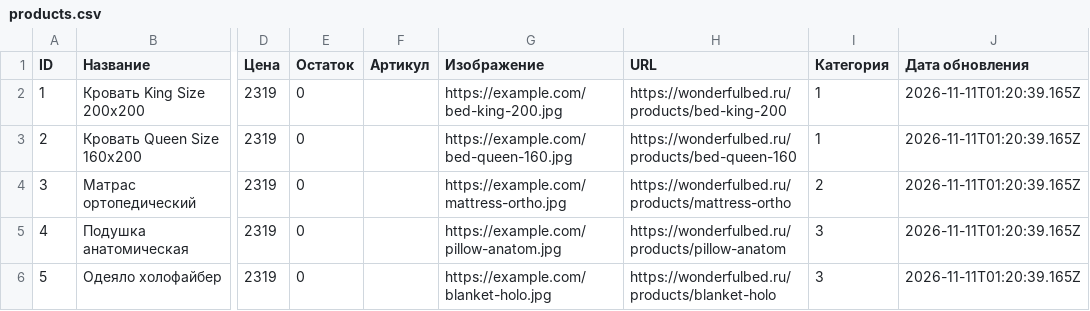
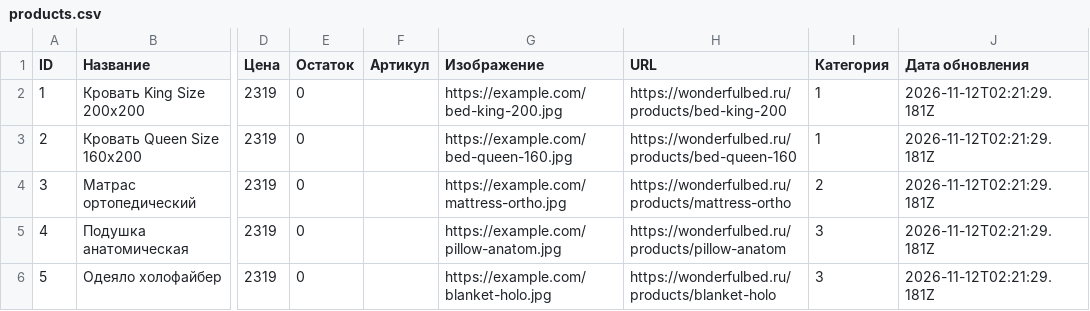
Before and after one commit to Grachik2007/TestGitHub, a CSV file: products.csv, drawn as a sheet; only a part is shown, gaps mark what is left out; the diff names each change by its address in the sheet, - before the commit and + after, or states it on an @@ line.

```diff
--- a/products.csv
+++ b/products.csv
-J2:J6 (Дата обновления): 2026-11-11T01:20:39.165Z
+J2:J6 (Дата обновления): 2026-11-12T02:21:29.181Z
```
Also changed, not shown: 2 other files.
